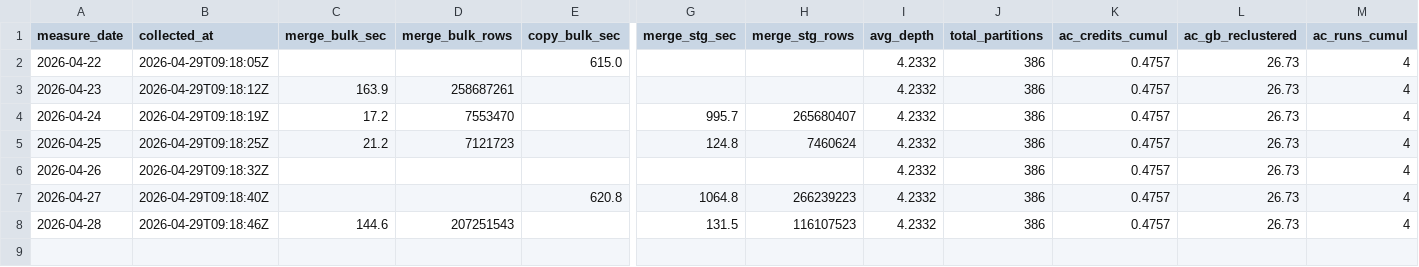
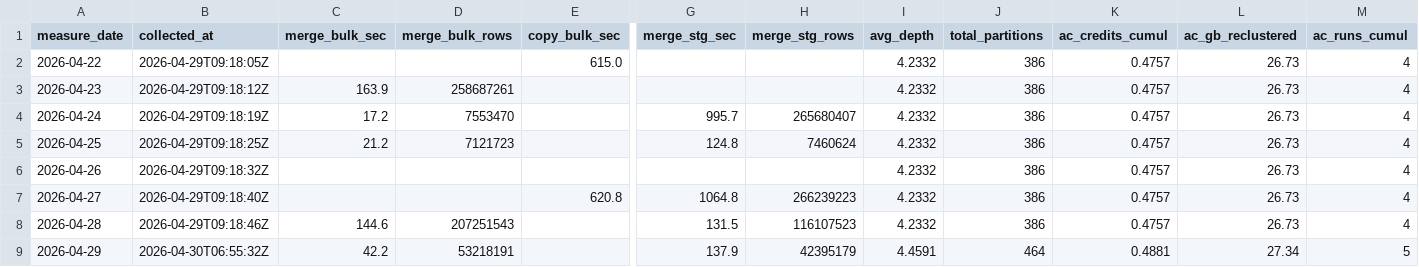
Before and after one commit to auganmadet/MediCore, a CSV file: reports/clustering_metrics.csv, drawn as a sheet; only a part is shown, gaps mark what is left out; rows hold the shown columns only; the diff names each change by its address in the sheet, - before the commit and + after, or states it on an @@ line.

```diff
--- a/reports/clustering_metrics.csv
+++ b/reports/clustering_metrics.csv
+row 9: 2026-04-29 | 2026-04-30T06:55:32Z | 42.2 | 53218191 |  | 137.9 | 42395179 | 4.4591 | 464 | 0.4881 | 27.34 | 5
```
